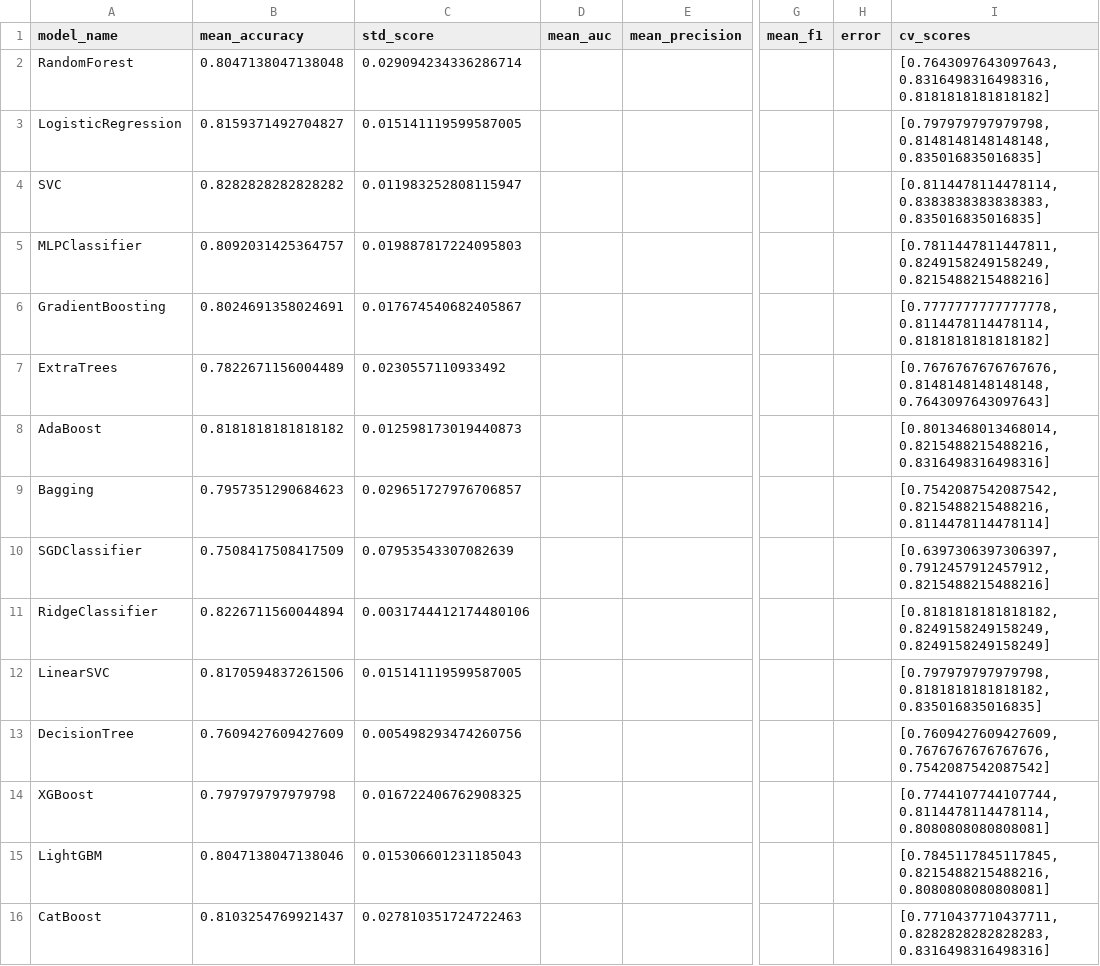
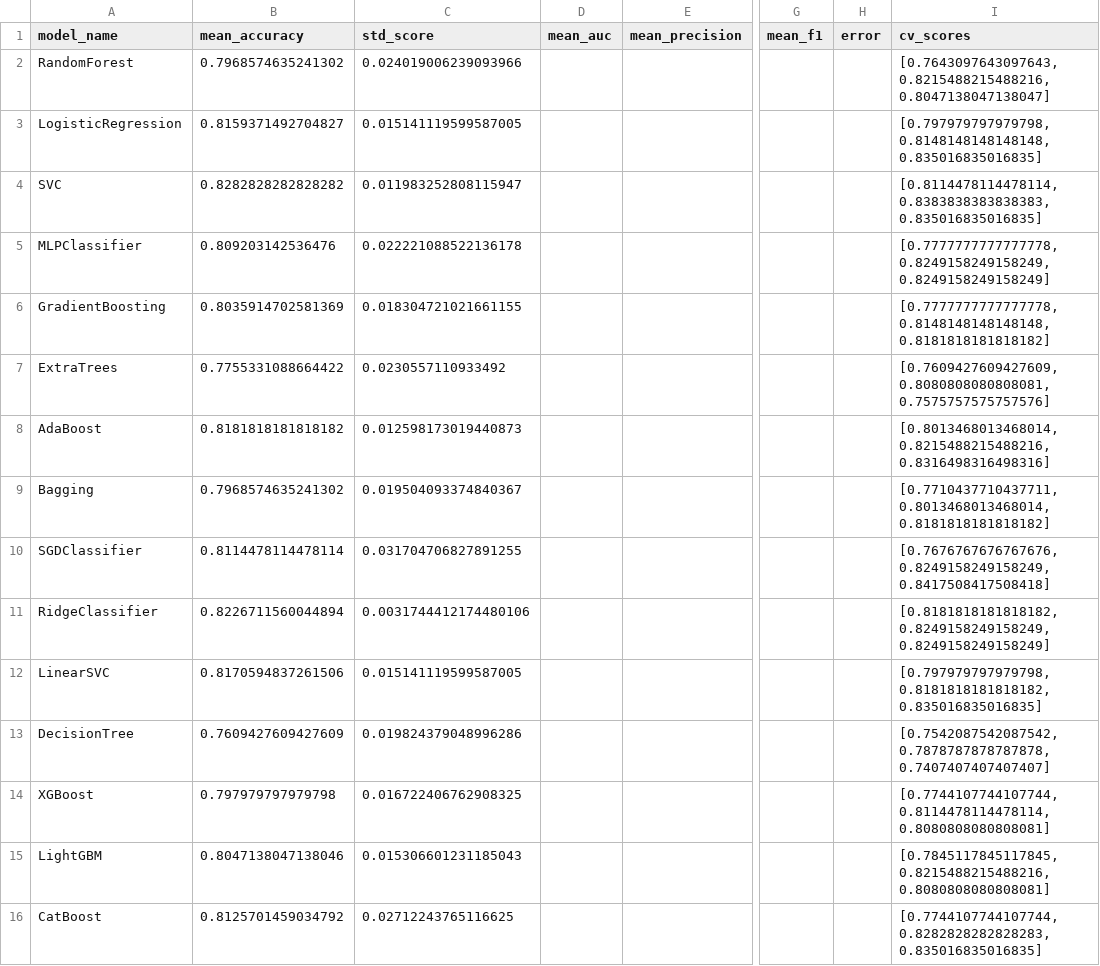
Before and after one commit to Dagoberto-Candeias/Titanic-From-Disaster, a CSV file: output/reports/model_performance.csv, drawn as a sheet; only a part is shown, gaps mark what is left out; the diff names each change by its address in the sheet, - before the commit and + after, or states it on an @@ line.

```diff
--- a/output/reports/model_performance.csv
+++ b/output/reports/model_performance.csv
-B2 (mean_accuracy): 0.8047138047138048
+B2 (mean_accuracy): 0.7968574635241302
-C2 (std_score): 0.029094234336286714
+C2 (std_score): 0.024019006239093966
-I2 (cv_scores): [0.7643097643097643, 0.8316498316498316, 0.8181818181818182]
+I2 (cv_scores): [0.7643097643097643, 0.8215488215488216, 0.8047138047138047]
-B5 (mean_accuracy): 0.8092031425364757
+B5 (mean_accuracy): 0.809203142536476
-C5 (std_score): 0.019887817224095803
+C5 (std_score): 0.022221088522136178
-I5 (cv_scores): [0.7811447811447811, 0.8249158249158249, 0.8215488215488216]
+I5 (cv_scores): [0.7777777777777778, 0.8249158249158249, 0.8249158249158249]
-B6 (mean_accuracy): 0.8024691358024691
+B6 (mean_accuracy): 0.8035914702581369
-C6 (std_score): 0.017674540682405867
+C6 (std_score): 0.018304721021661155
-I6 (cv_scores): [0.7777777777777778, 0.8114478114478114, 0.8181818181818182]
+I6 (cv_scores): [0.7777777777777778, 0.8148148148148148, 0.8181818181818182]
-B7 (mean_accuracy): 0.7822671156004489
+B7 (mean_accuracy): 0.7755331088664422
-I7 (cv_scores): [0.7676767676767676, 0.8148148148148148, 0.7643097643097643]
+I7 (cv_scores): [0.7609427609427609, 0.8080808080808081, 0.7575757575757576]
-B9 (mean_accuracy): 0.7957351290684623
+B9 (mean_accuracy): 0.7968574635241302
-C9 (std_score): 0.029651727976706857
+C9 (std_score): 0.019504093374840367
-I9 (cv_scores): [0.7542087542087542, 0.8215488215488216, 0.8114478114478114]
+I9 (cv_scores): [0.7710437710437711, 0.8013468013468014, 0.8181818181818182]
-B10 (mean_accuracy): 0.7508417508417509
+B10 (mean_accuracy): 0.8114478114478114
-C10 (std_score): 0.07953543307082639
+C10 (std_score): 0.031704706827891255
-I10 (cv_scores): [0.6397306397306397, 0.7912457912457912, 0.8215488215488216]
+I10 (cv_scores): [0.7676767676767676, 0.8249158249158249, 0.8417508417508418]
-C13 (std_score): 0.005498293474260756
+C13 (std_score): 0.019824379048996286
-I13 (cv_scores): [0.7609427609427609, 0.7676767676767676, 0.7542087542087542]
+I13 (cv_scores): [0.7542087542087542, 0.7878787878787878, 0.7407407407407407]
-B16 (mean_accuracy): 0.8103254769921437
+B16 (mean_accuracy): 0.8125701459034792
-C16 (std_score): 0.027810351724722463
+C16 (std_score): 0.02712243765116625
-I16 (cv_scores): [0.7710437710437711, 0.8282828282828283, 0.8316498316498316]
+I16 (cv_scores): [0.7744107744107744, 0.8282828282828283, 0.835016835016835]
```
Also changed, not shown: catboost_info/learn_error.tsv, catboost_info/time_left.tsv, 14 other files.
